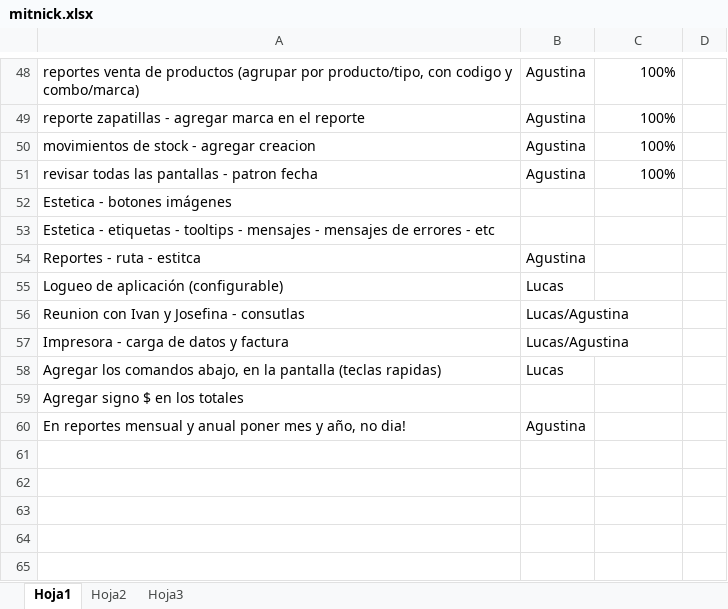
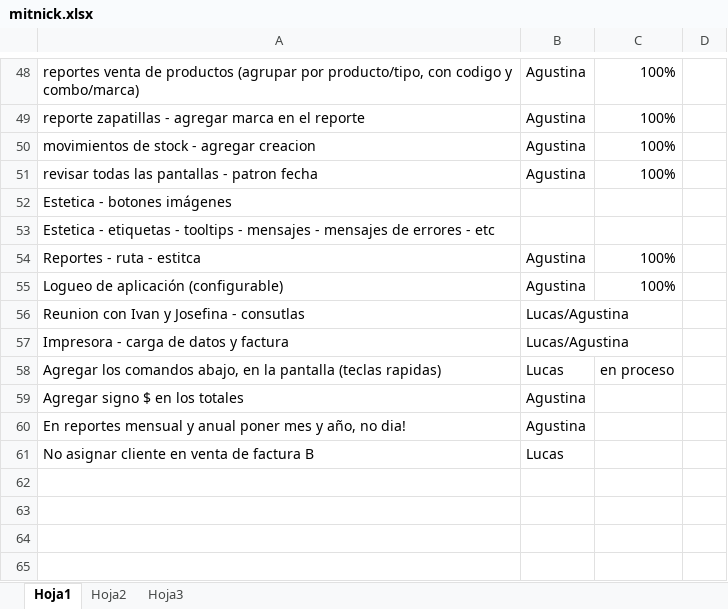
Before and after one commit to darios251/mitnick, an Excel workbook: mitnick.xlsx, sheet Hoja1, drawn as a sheet; only a part is shown, gaps mark what is left out; values as stored, in another font and other column widths than the file's, no borders; the diff names each change by its address in the sheet, - before the commit and + after, or states it on an @@ line.

Commit message:
Modificacion en venta por codigo de producto

```diff
--- a/mitnick.xlsx (sheet Hoja1)
+++ b/mitnick.xlsx (sheet Hoja1)
-C54:C55: (empty)
+C54:C55: 100%
-B55: Lucas
+B55: Agustina
-C58: (empty)
+C58: en proceso
-B59: (empty)
+B59: Agustina
-row 61: (empty)
+row 61: No asignar cliente en venta de factura B | Lucas
```
Also changed, not shown: 4 other files.
